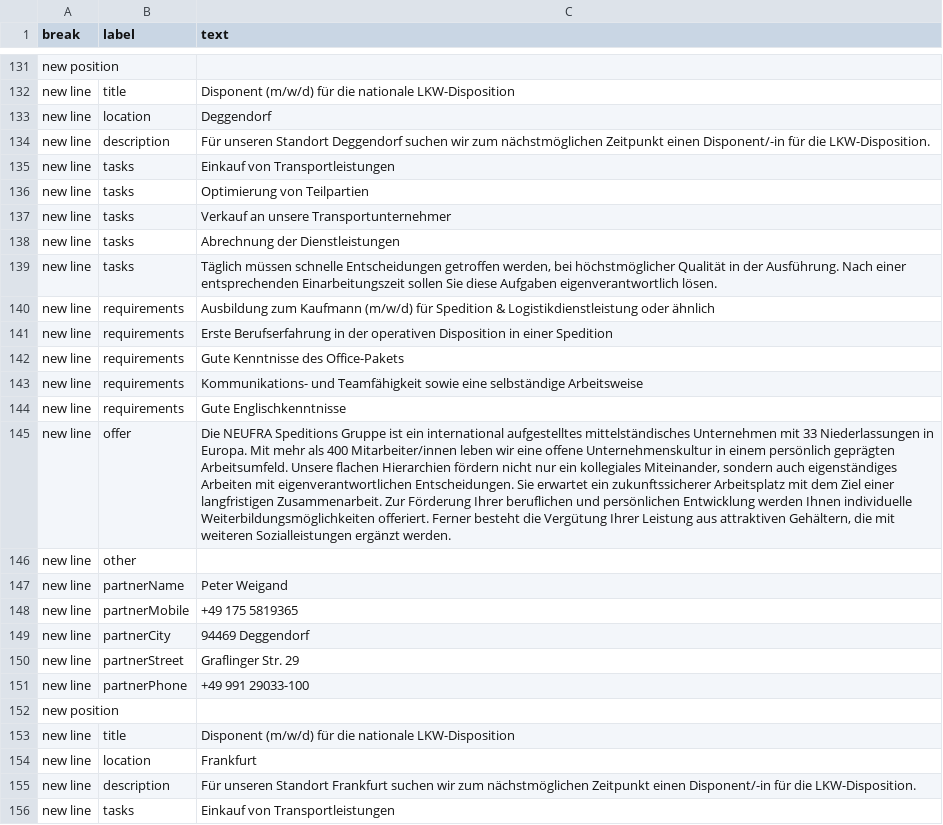
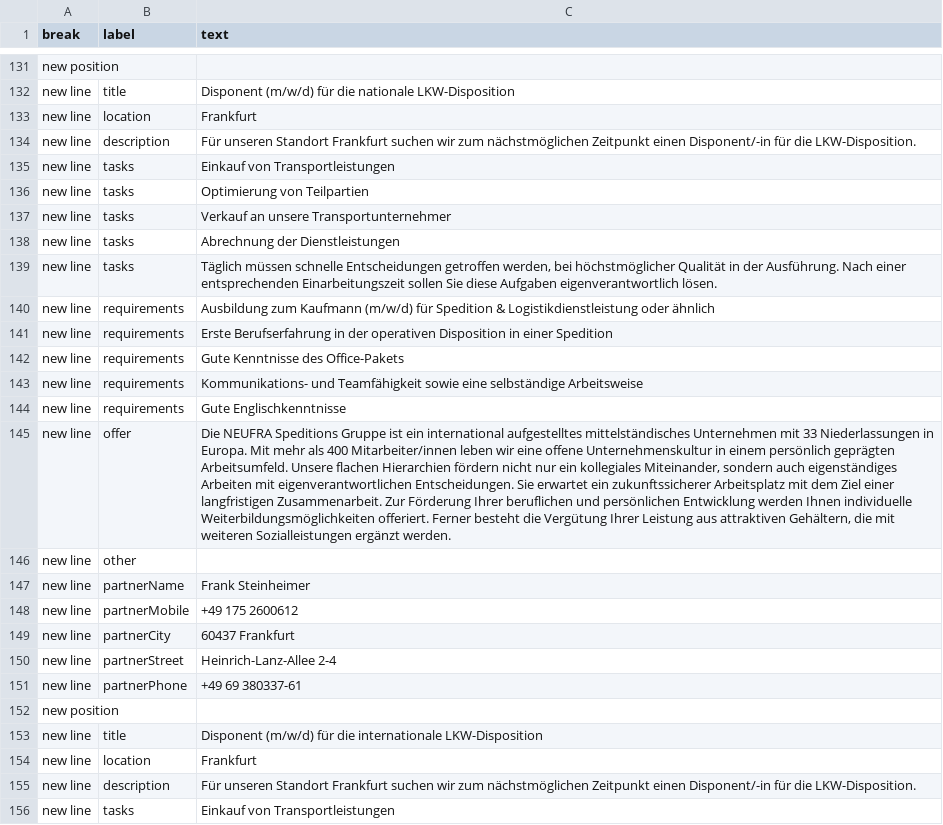
Before and after one commit to NeufraIT/neufra.eu, a CSV file: src/assets/files/carreer/Career.xlsx - DE.csv, drawn as a sheet; only a part is shown, gaps mark what is left out; the shorter side is filled out with more unchanged rows; the diff names each change by its address in the sheet, - before the commit and + after, or states it on an @@ line.

Commit message:
Update Career.csv delete Deggendorf

```diff
--- a/src/assets/files/carreer/Career.xlsx - DE.csv
+++ b/src/assets/files/carreer/Career.xlsx - DE.csv
-row 133: new line | location | Deggendorf
-row 134: new line | description | Für unseren Standort Deggendorf suchen wir zum nächstmöglichen Zeitpunkt einen Disponent/-in für die LKW-Disposition.
-row 135: new line | tasks | Einkauf von Transportleistungen
-row 136: new line | tasks | Optimierung von Teilpartien
-row 137: new line | tasks | Verkauf an unsere Transportunternehmer
-row 138: new line | tasks | Abrechnung der Dienstleistungen
-row 139: new line | tasks | Täglich müssen schnelle Entscheidungen getroffen werden, bei höchstmöglicher Qualität in der Ausführung. Nach einer entsprechenden Einarbeitungszeit sollen Sie diese Aufgaben eigenverantwortlich lösen.
-row 140: new line | requirements | Ausbildung zum Kaufmann (m/w/d) für Spedition & Logistikdienstleistung oder ähnlich
-row 141: new line | requirements | Erste Berufserfahrung in der operativen Disposition in einer Spedition
-row 142: new line | requirements | Gute Kenntnisse des Office-Pakets
-row 143: new line | requirements | Kommunikations- und Teamfähigkeit sowie eine selbständige Arbeitsweise
-row 144: new line | requirements | Gute Englischkenntnisse
-row 145: new line | offer | Die NEUFRA Speditions Gruppe ist ein international aufgestelltes mittelständisches Unternehmen mit 33 Niederlassungen in Europa. Mit mehr als 400 Mitarbeiter/innen leben wir eine offene Unternehmenskultur in einem persönlich geprägten Arbeitsumfeld. Unsere flachen Hierarchien fördern nicht nur ein kollegiales Miteinander, sondern auch eigenständiges Arbeiten mit eigenverantwortlichen Entscheidungen. Sie erwartet ein zukunftssicherer Arbeitsplatz mit dem Ziel einer langfristigen Zusammenarbeit. Zur Förderung Ihrer beruflichen und persönlichen Entwicklung werden Ihnen individuelle Weiterbildungsmöglichkeiten offeriert. Ferner besteht die Vergütung Ihrer Leistung aus attraktiven Gehältern, die mit weiteren Sozialleistungen ergänzt werden.
-row 146: new line | other
-row 147: new line | partnerName | Peter Weigand
-row 148: new line | partnerMobile | +49 175 5819365
-row 149: new line | partnerCity | 94469 Deggendorf
-row 150: new line | partnerStreet | Graflinger Str. 29
-row 151: new line | partnerPhone | +49 991 29033-100
-row 152: new position
-row 153: new line | title | Disponent (m/w/d) für die nationale LKW-Disposition
```
Also changed, not shown: src/assets/files/carreer/Career.xlsx - EN.csv.
